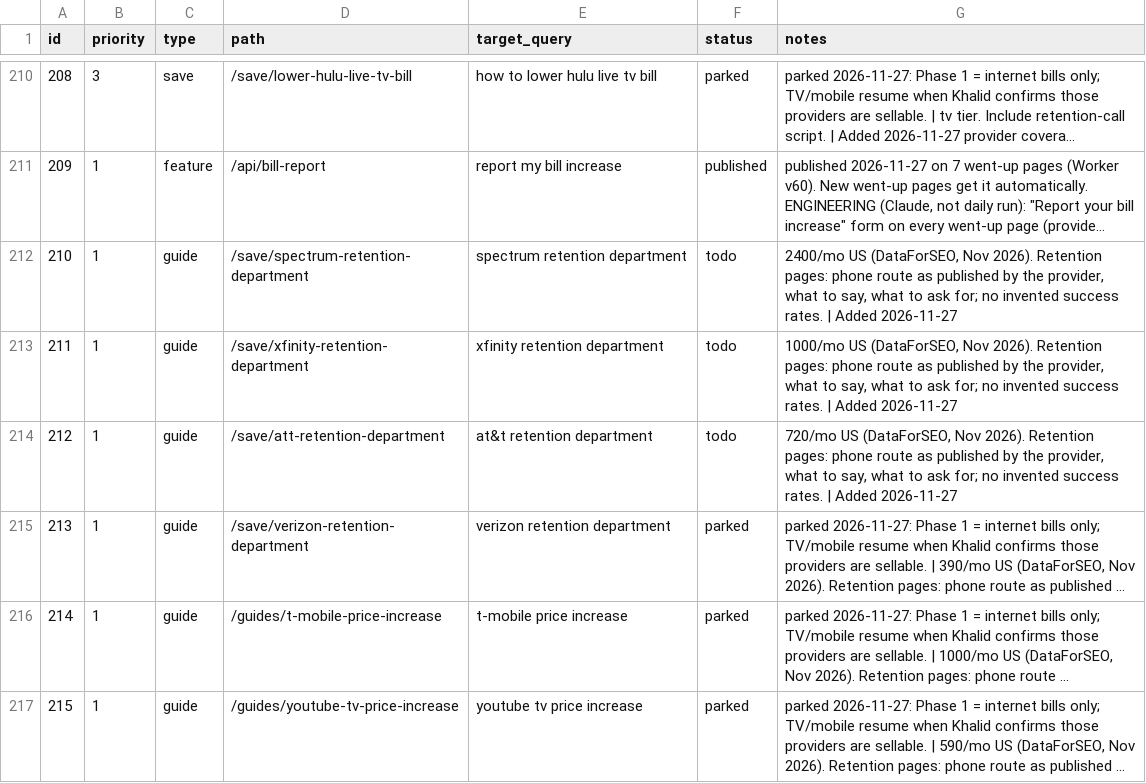
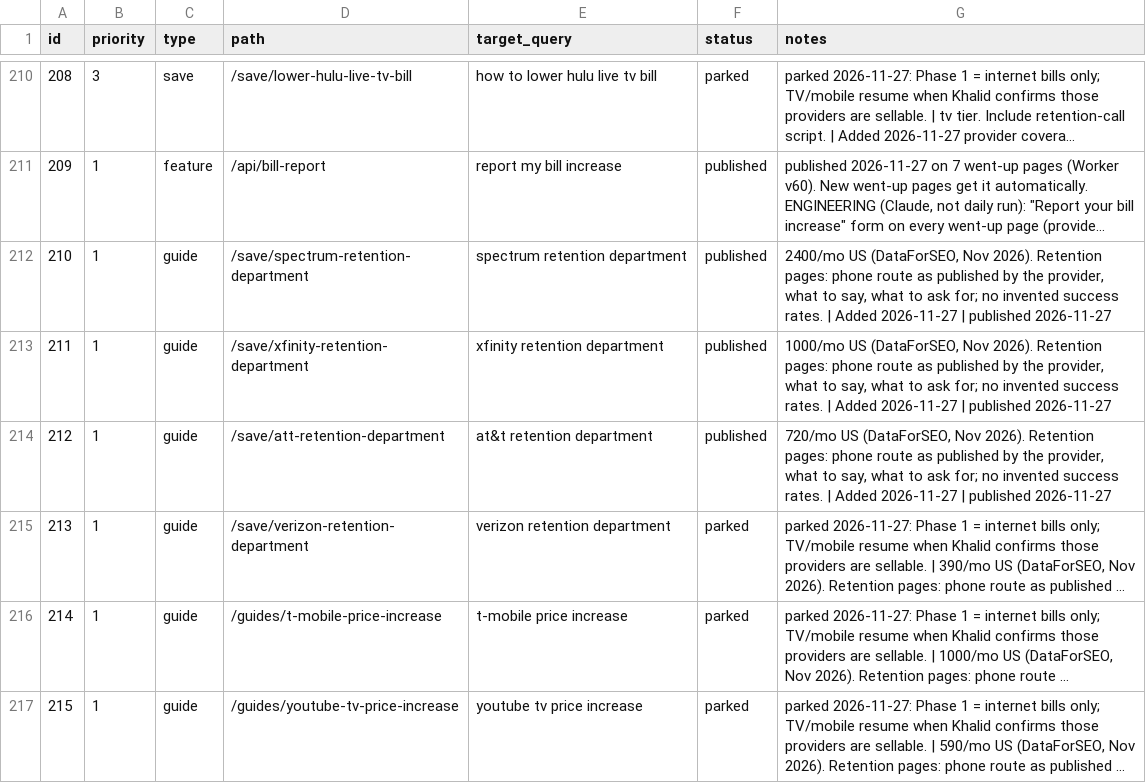
Before and after one commit to KhalidShaikh-lgtm/FCC, a CSV file: seo/queue.csv, drawn as a sheet; only a part is shown, gaps mark what is left out; long unchanged cells end in …; the diff covers the shown part only; the diff names each change by its address in the sheet, - before the commit and + after, or states it on an @@ line.

```diff
--- a/seo/queue.csv
+++ b/seo/queue.csv
-F212:F214 (status): todo
+F212:F214 (status): published
-G212 (notes): …Added 2026-11-27
+G212 (notes): …Added 2026-11-27 | published 2026-11-27
-G213 (notes): …Added 2026-11-27
+G213 (notes): …Added 2026-11-27 | published 2026-11-27
-G214 (notes): …Added 2026-11-27
+G214 (notes): …Added 2026-11-27 | published 2026-11-27
```
Also changed, not shown: 4 added rows and 15 edited cells elsewhere in this file, 25 other files.
